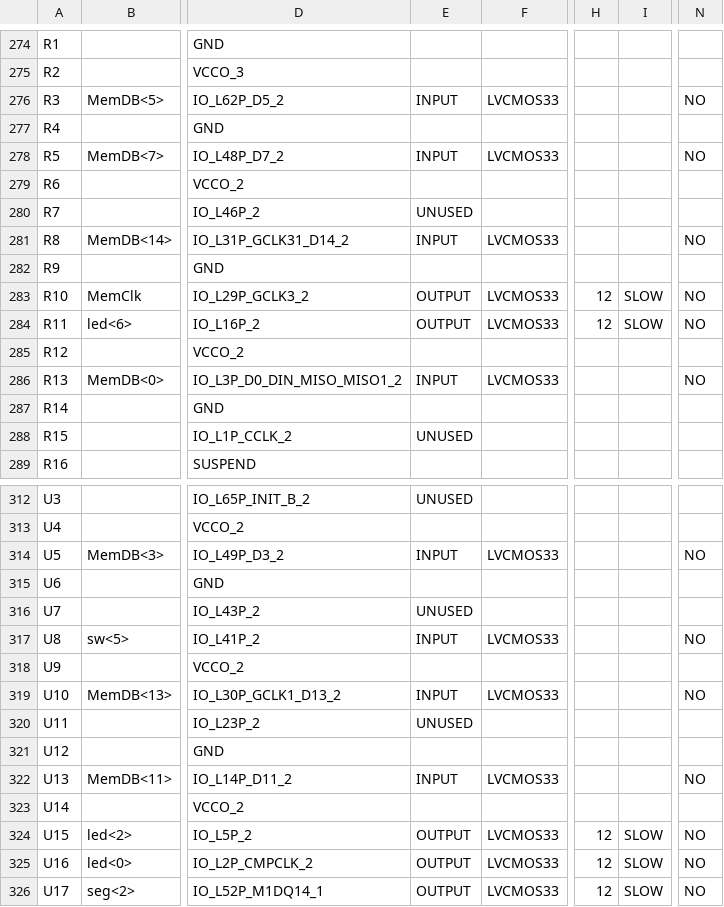
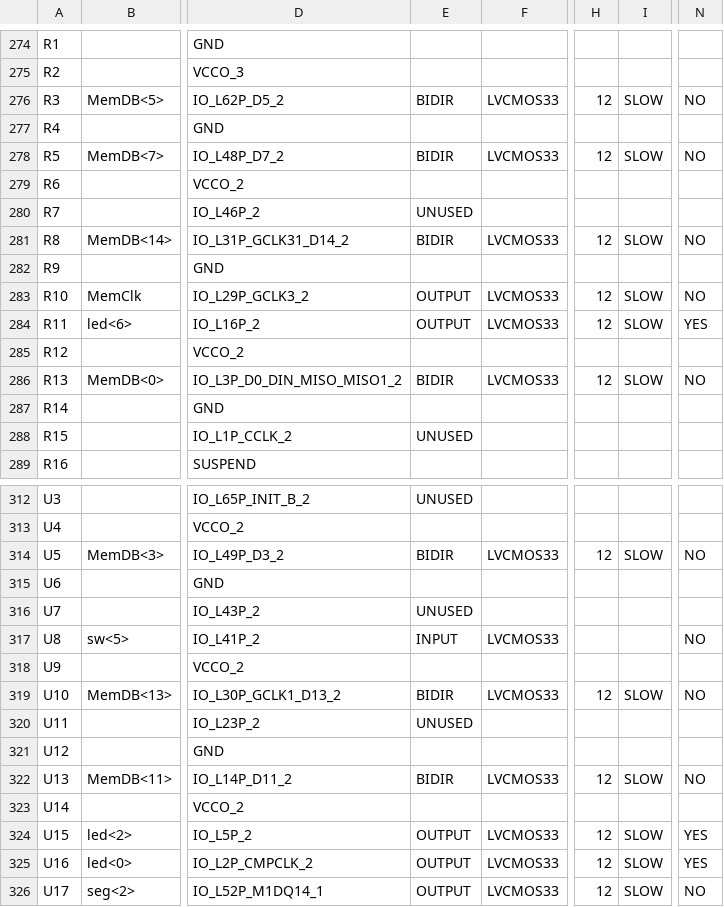
Before and after one commit to xivid/RISC-CPU, a CSV file: RISC-CPU/N3Adapter_pad.csv, drawn as a sheet; only a part is shown, gaps mark what is left out; the diff covers the shown part only; the diff names each change by its address in the sheet, - before the commit and + after, or states it on an @@ line.

```diff
--- a/RISC-CPU/N3Adapter_pad.csv
+++ b/RISC-CPU/N3Adapter_pad.csv
-E276: INPUT
+E276: BIDIR
-H276: (empty)
+H276: 12
-I276: (empty)
+I276: SLOW
-E278: INPUT
+E278: BIDIR
-H278: (empty)
+H278: 12
-I278: (empty)
+I278: SLOW
-E281: INPUT
+E281: BIDIR
-H281: (empty)
+H281: 12
-I281: (empty)
+I281: SLOW
-N284: NO
+N284: YES
-E286: INPUT
+E286: BIDIR
-H286: (empty)
+H286: 12
-I286: (empty)
+I286: SLOW
-E314: INPUT
+E314: BIDIR
-H314: (empty)
+H314: 12
-I314: (empty)
+I314: SLOW
-E319: INPUT
+E319: BIDIR
-H319: (empty)
+H319: 12
-I319: (empty)
+I319: SLOW
-E322: INPUT
+E322: BIDIR
-H322: (empty)
+H322: 12
-I322: (empty)
+I322: SLOW
-N324:N325: NO
+N324:N325: YES
```
Also changed, not shown: 45 edited cells elsewhere in this file, 57 other files.
